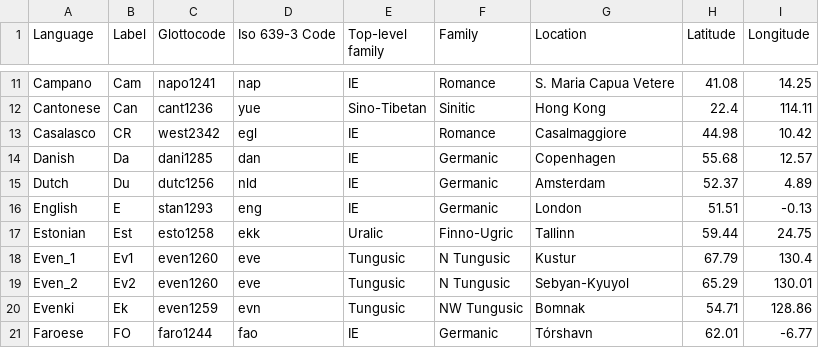
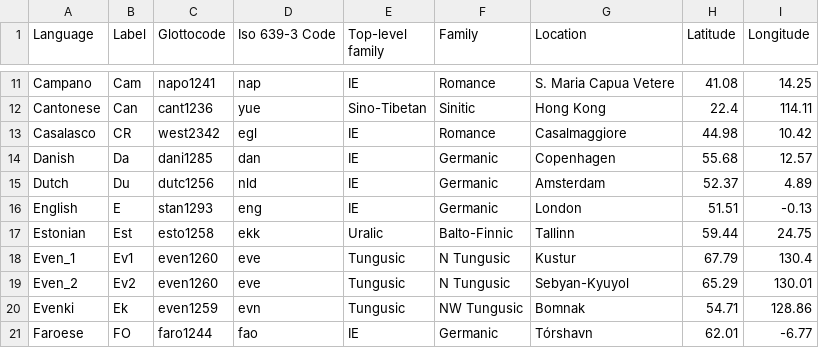
Before and after one commit to AndreaCeolin/FormalSyntax, a CSV file: Figures_Supplementary/TableS1.csv, drawn as a sheet; only a part is shown, gaps mark what is left out; the diff covers the shown part only.

Commit message:
Update TableS1.csv

```diff
--- a/Figures_Supplementary/TableS1.csv
+++ b/Figures_Supplementary/TableS1.csv
@@ -16,3 +16,3 @@ Dutch,Du,dutc1256,nld,IE,Germanic,Amsterdam,52.37,4.89
 English,E,stan1293,eng,IE,Germanic,London,51.51,-0.13
-Estonian,Est,esto1258,ekk,Uralic,Finno-Ugric ,Tallinn,59.44,24.75
+Estonian,Est,esto1258,ekk,Uralic,Balto-Finnic,Tallinn,59.44,24.75
 Even_1,Ev1,even1260,eve,Tungusic,N Tungusic ,Kustur,67.79,130.4
```
Also changed, not shown: 9 edited cells elsewhere in this file.
